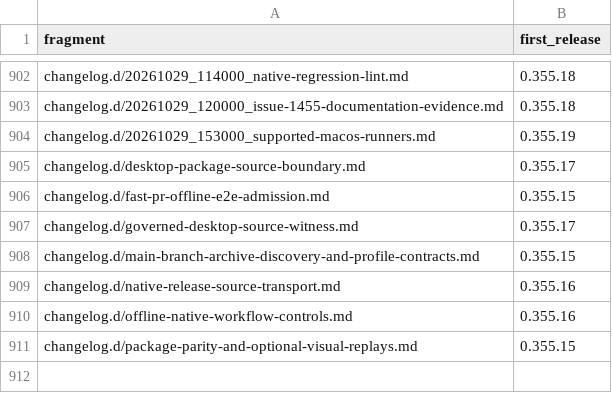
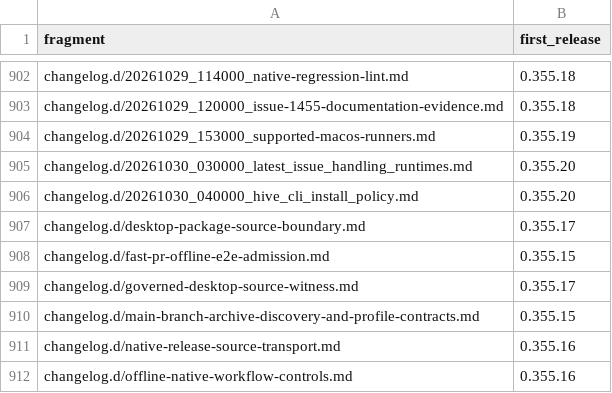
Before and after one commit to link-assistant/formal-ai, a TSV file: docs/case-studies/issue-711/fragment-release-map.tsv, drawn as a sheet; only a part is shown, gaps mark what is left out; the shorter side is filled out with more unchanged rows.

```diff
--- a/docs/case-studies/issue-711/fragment-release-map.tsv
+++ b/docs/case-studies/issue-711/fragment-release-map.tsv
@@ -904,2 +904,4 @@ changelog.d/20261029_120000_issue-1455-documentation-evidence.md	0.355.18
 changelog.d/20261029_153000_supported-macos-runners.md	0.355.19
+changelog.d/20261030_030000_latest_issue_handling_runtimes.md	0.355.20
+changelog.d/20261030_040000_hive_cli_install_policy.md	0.355.20
 changelog.d/desktop-package-source-boundary.md	0.355.17
```
Also changed, not shown: 9 other files.
